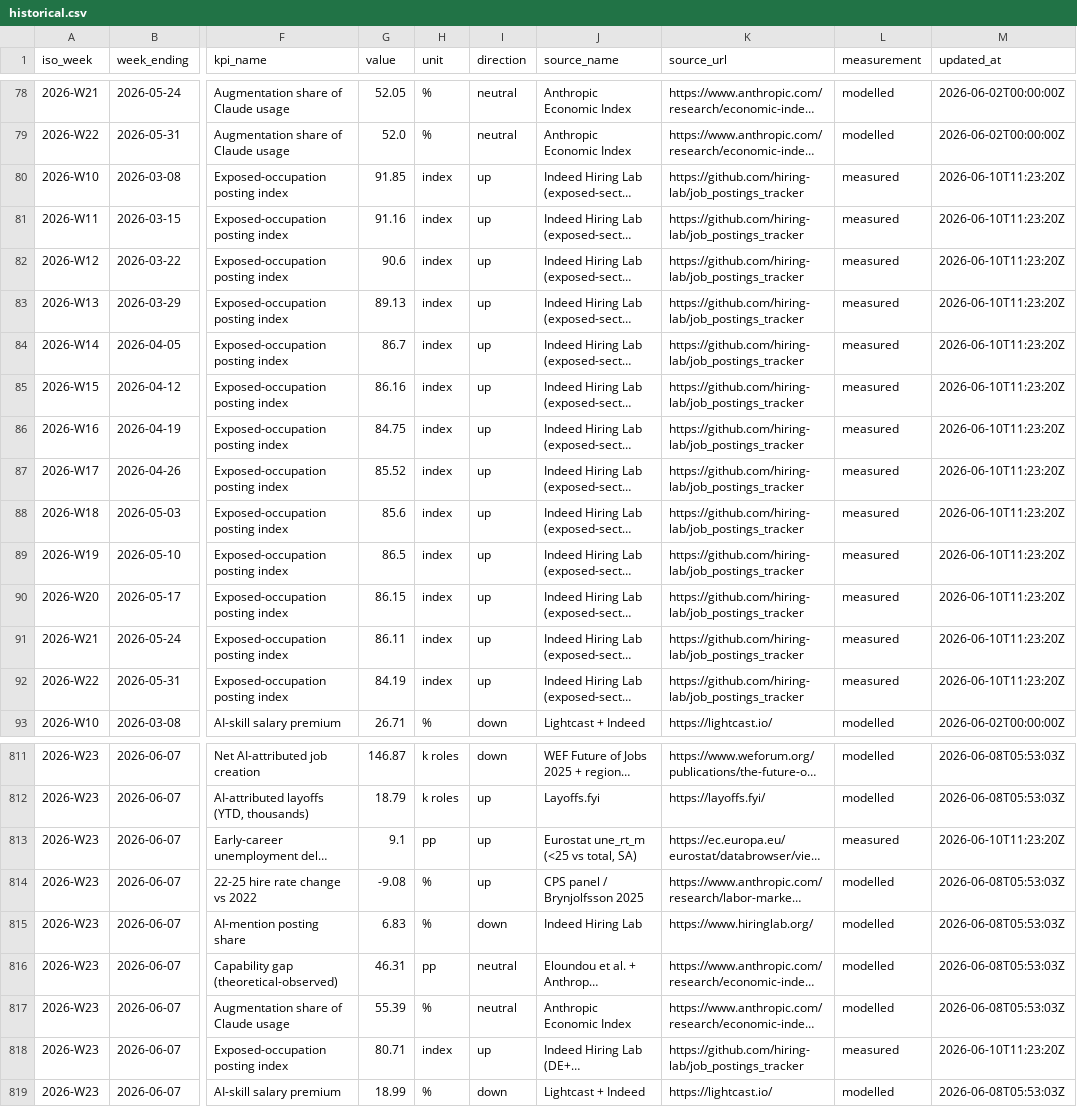
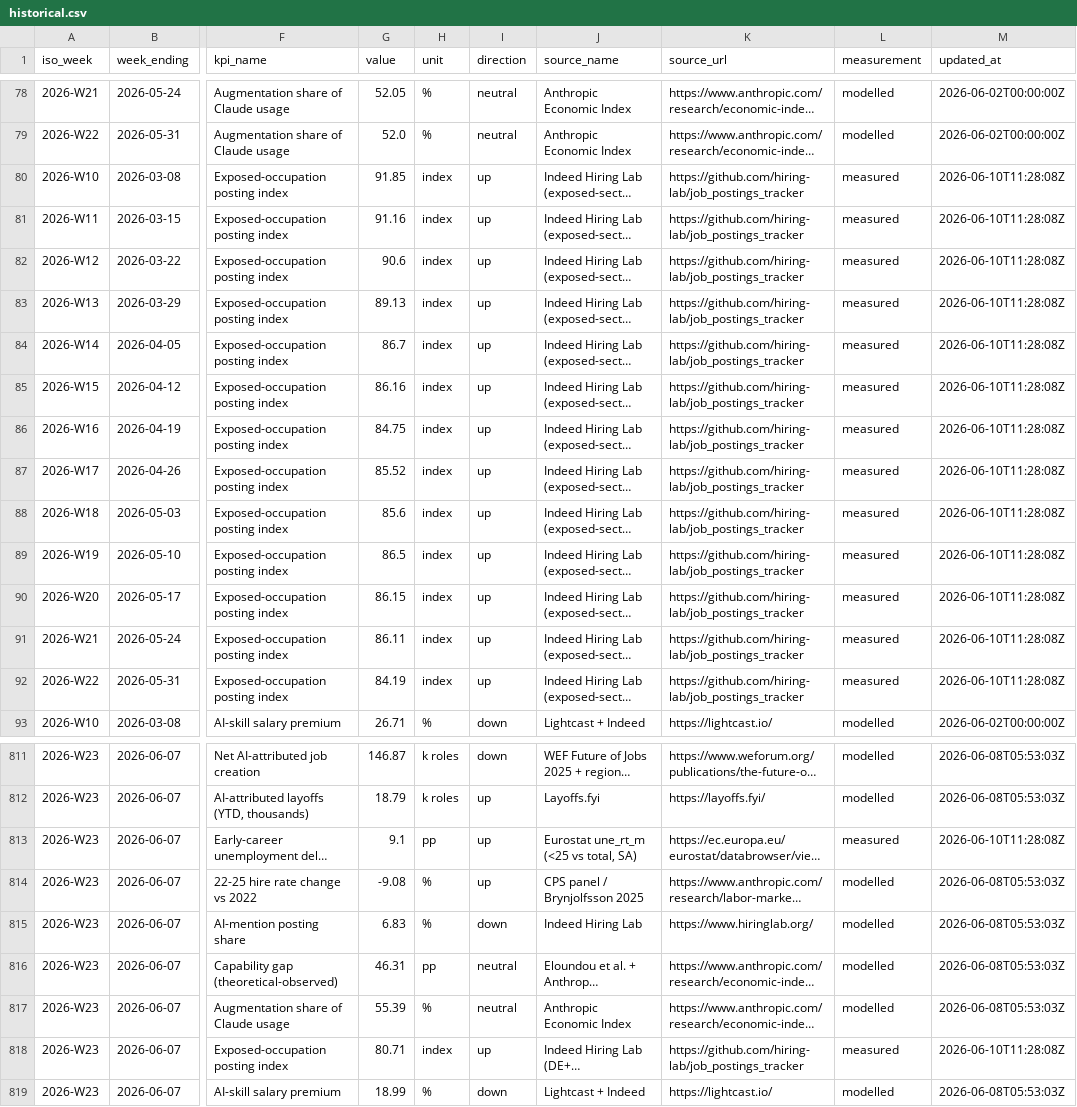
Before and after one commit to pallabk9/ai-jobmarket-tracker, a CSV file: data/historical.csv, drawn as a sheet; only a part is shown, gaps mark what is left out; long unchanged cells end in …; the diff covers the shown part only; the diff names each change by its address in the sheet, - before the commit and + after, or states it on an @@ line.

```diff
--- a/data/historical.csv
+++ b/data/historical.csv
-M80:M92 (updated_at): 2026-06-10T11:23:20Z
+M80:M92 (updated_at): 2026-06-10T11:28:08Z
-M813 (updated_at): 2026-06-10T11:23:20Z
+M813 (updated_at): 2026-06-10T11:28:08Z
-M818 (updated_at): 2026-06-10T11:23:20Z
+M818 (updated_at): 2026-06-10T11:28:08Z
```
Also changed, not shown: 93 edited cells elsewhere in this file, 15 other files.
